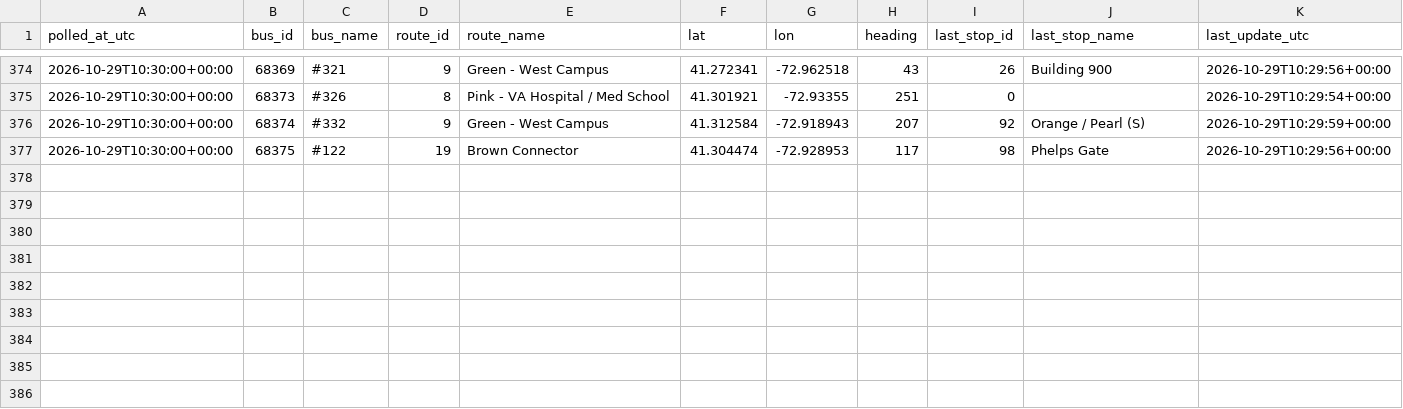
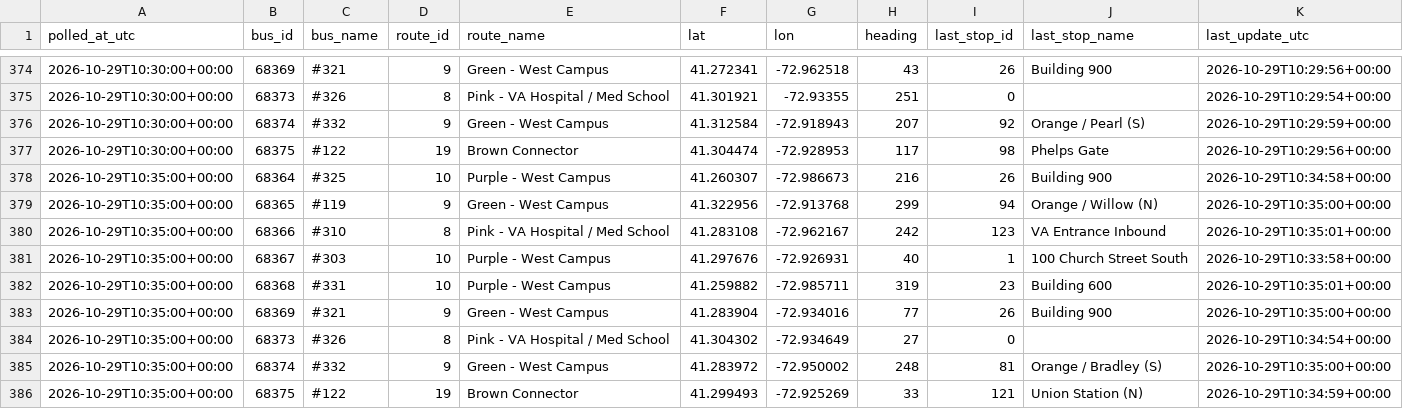
Before and after one commit to vchen017/downtowner-recorder, a CSV file: data/2026-10-29/buses.csv, drawn as a sheet; only a part is shown, gaps mark what is left out.

```diff
--- a/data/2026-10-29/buses.csv
+++ b/data/2026-10-29/buses.csv
@@ -377 +377,10 @@ polled_at_utc,bus_id,bus_name,route_id,route_name,lat,lon,heading,last_stop_id,l
 2026-10-29T10:30:00+00:00,68375,#122,19,Brown Connector,41.304474,-72.928953,117,98,Phelps Gate,2026-10-29T10:29:56+00:00
+2026-10-29T10:35:00+00:00,68364,#325,10,Purple - West Campus,41.260307,-72.986673,216,26,Building 900,2026-10-29T10:34:58+00:00
+2026-10-29T10:35:00+00:00,68365,#119,9,Green - West Campus,41.322956,-72.913768,299,94,Orange / Willow (N),2026-10-29T10:35:00+00:00
+2026-10-29T10:35:00+00:00,68366,#310,8,Pink - VA Hospital / Med School,41.283108,-72.962167,242,123,VA Entrance Inbound,2026-10-29T10:35:01+00:00
+2026-10-29T10:35:00+00:00,68367,#303,10,Purple - West Campus,41.297676,-72.926931,40,1,100 Church Street South,2026-10-29T10:33:58+00:00
+2026-10-29T10:35:00+00:00,68368,#331,10,Purple - West Campus,41.259882,-72.985711,319,23,Building 600,2026-10-29T10:35:01+00:00
+2026-10-29T10:35:00+00:00,68369,#321,9,Green - West Campus,41.283904,-72.934016,77,26,Building 900,2026-10-29T10:35:00+00:00
+2026-10-29T10:35:00+00:00,68373,#326,8,Pink - VA Hospital / Med School,41.304302,-72.934649,27,0,,2026-10-29T10:34:54+00:00
+2026-10-29T10:35:00+00:00,68374,#332,9,Green - West Campus,41.283972,-72.950002,248,81,Orange / Bradley (S),2026-10-29T10:35:00+00:00
+2026-10-29T10:35:00+00:00,68375,#122,19,Brown Connector,41.299493,-72.925269,33,121,Union Station (N),2026-10-29T10:34:59+00:00
```
Also changed, not shown: data/2026-10-29/announcements.csv, data/2026-10-29/route_status.csv, 1 other file.
